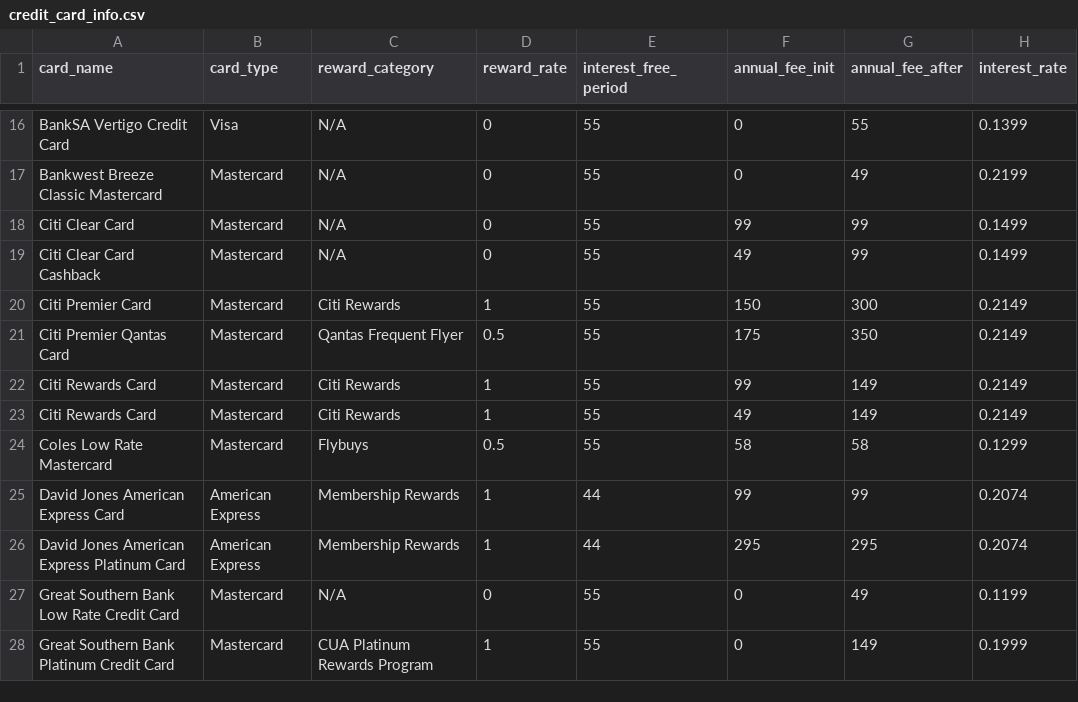
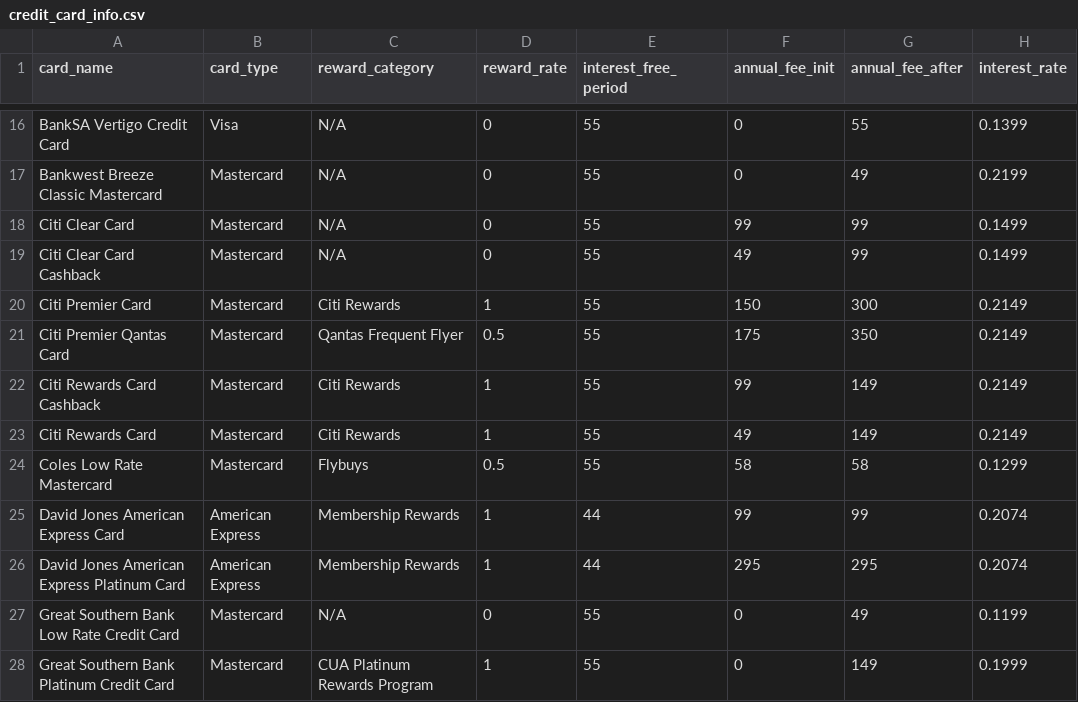
Before and after one commit to hendrickmanullang/churnit, a CSV file: lib/seeds/credit_card_info.csv, drawn as a sheet; only a part is shown, gaps mark what is left out; the diff names each change by its address in the sheet, - before the commit and + after, or states it on an @@ line.

Commit message:
fixed seed again

```diff
--- a/lib/seeds/credit_card_info.csv
+++ b/lib/seeds/credit_card_info.csv
-A22 (card_name): Citi Rewards Card
+A22 (card_name): Citi Rewards Card Cashback
```
